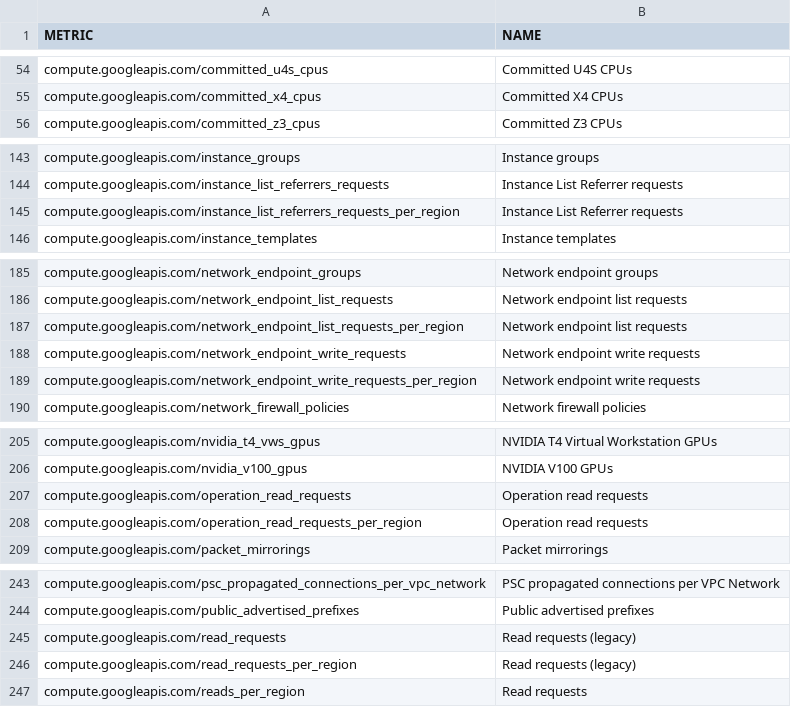
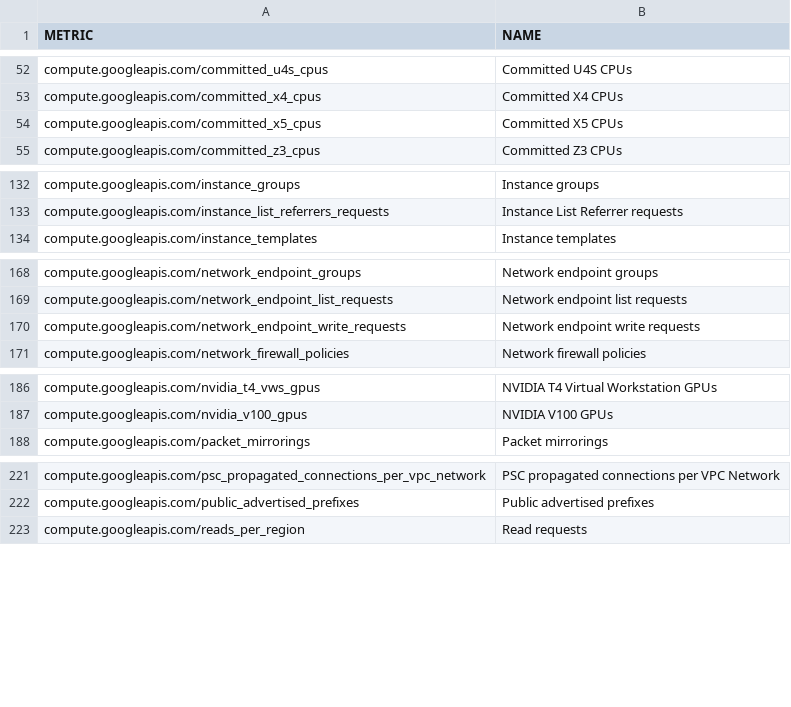
Before and after one commit to Cyclenerd/terraform-google-quota-limits, a CSV file: tools/compute.csv, drawn as a sheet; only a part is shown, gaps mark what is left out; the diff covers the shown part only.

```diff
--- a/tools/compute.csv
+++ b/tools/compute.csv
@@ -55,2 +53,3 @@ compute.googleapis.com/committed_u4s_cpus,Committed U4S CPUs
 compute.googleapis.com/committed_x4_cpus,Committed X4 CPUs
+compute.googleapis.com/committed_x5_cpus,Committed X5 CPUs
 compute.googleapis.com/committed_z3_cpus,Committed Z3 CPUs
@@ -144,3 +133,2 @@ compute.googleapis.com/instance_groups,Instance groups
 compute.googleapis.com/instance_list_referrers_requests,Instance List Referrer requests
-compute.googleapis.com/instance_list_referrers_requests_per_region,Instance List Referrer requests
 compute.googleapis.com/instance_templates,Instance templates
@@ -186,5 +169,3 @@ compute.googleapis.com/network_endpoint_groups,Network endpoint groups
 compute.googleapis.com/network_endpoint_list_requests,Network endpoint list requests
-compute.googleapis.com/network_endpoint_list_requests_per_region,Network endpoint list requests
 compute.googleapis.com/network_endpoint_write_requests,Network endpoint write requests
-compute.googleapis.com/network_endpoint_write_requests_per_region,Network endpoint write requests
 compute.googleapis.com/network_firewall_policies,Network firewall policies
@@ -206,4 +187,2 @@ compute.googleapis.com/nvidia_t4_vws_gpus,NVIDIA T4 Virtual Workstation GPUs
 compute.googleapis.com/nvidia_v100_gpus,NVIDIA V100 GPUs
-compute.googleapis.com/operation_read_requests,Operation read requests
-compute.googleapis.com/operation_read_requests_per_region,Operation read requests
 compute.googleapis.com/packet_mirrorings,Packet mirrorings
@@ -244,4 +222,2 @@ compute.googleapis.com/psc_propagated_connections_per_vpc_network,PSC propagated
 compute.googleapis.com/public_advertised_prefixes,Public advertised prefixes
-compute.googleapis.com/read_requests,Read requests (legacy)
-compute.googleapis.com/read_requests_per_region,Read requests (legacy)
 compute.googleapis.com/reads_per_region,Read requests
```
Also changed, not shown: 27 removed rows elsewhere in this file.
